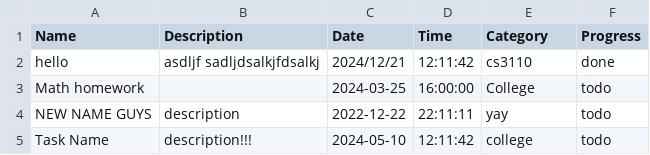
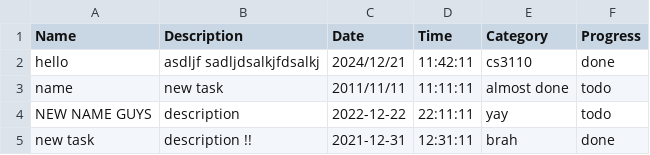
Before and after one commit to lawrencegranda/Humpless, a CSV file: data/myinput.csv, drawn as a sheet.

```diff
--- a/data/myinput.csv
+++ b/data/myinput.csv
@@ -1,5 +1,5 @@
 Name,Description,Date,Time,Category,Progress
-hello,asdljf sadljdsalkjfdsalkj,2024/12/21,12:11:42,cs3110,done
-Math homework,,2024-03-25,16:00:00,College,todo
+hello,asdljf sadljdsalkjfdsalkj,2024/12/21,11:42:11,cs3110,done
+name,new task,2011/11/11,11:11:11,almost done,todo
 NEW NAME GUYS,description,2022-12-22,22:11:11,yay,todo
-Task Name,description!!!,2024-05-10,12:11:42,college,todo
+new task,description !!,2021-12-31,12:31:11,brah,done
```
Also changed, not shown: 1 other file.
